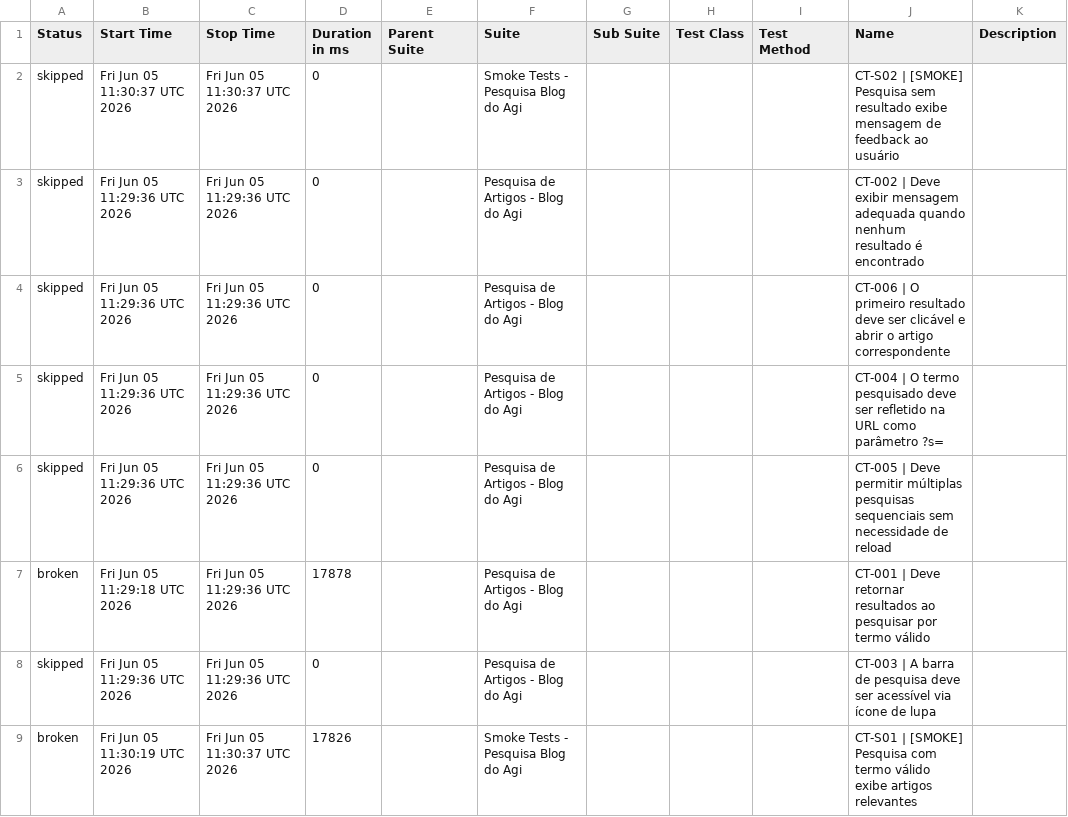
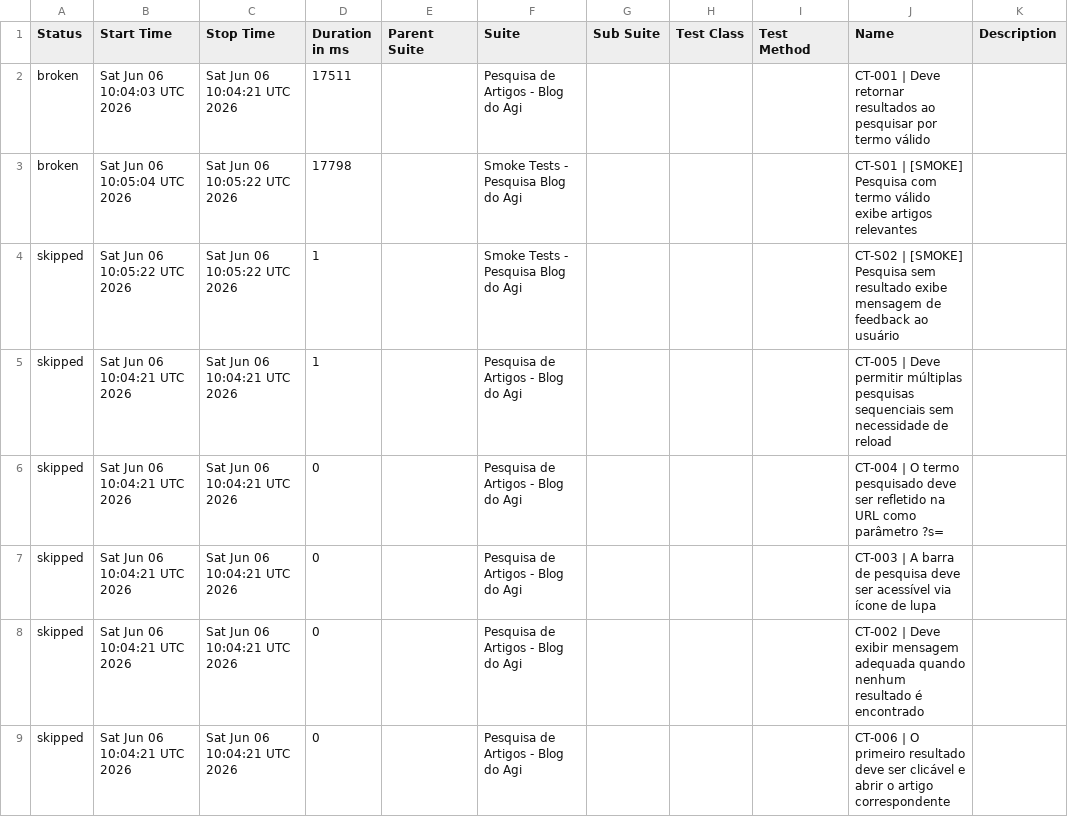
Before and after one commit to FranciscoGeorgeR/blogdoagi-cypress-tests, a CSV file: data/suites.csv, drawn as a sheet.

```diff
--- a/data/suites.csv
+++ b/data/suites.csv
@@ -1,9 +1,9 @@
 "Status","Start Time","Stop Time","Duration in ms","Parent Suite","Suite","Sub Suite","Test Class","Test Method","Name","Description"
-"skipped","Fri Jun 05 11:30:37 UTC 2026","Fri Jun 05 11:30:37 UTC 2026","0","","Smoke Tests - Pesquisa Blog do Agi","","","","CT-S02 | [SMOKE] Pesquisa sem resultado exibe mensagem de feedback ao usuário",""
-"skipped","Fri Jun 05 11:29:36 UTC 2026","Fri Jun 05 11:29:36 UTC 2026","0","","Pesquisa de Artigos - Blog do Agi","","","","CT-002 | Deve exibir mensagem adequada quando nenhum resultado é encontrado",""
-"skipped","Fri Jun 05 11:29:36 UTC 2026","Fri Jun 05 11:29:36 UTC 2026","0","","Pesquisa de Artigos - Blog do Agi","","","","CT-006 | O primeiro resultado deve ser clicável e abrir o artigo correspondente",""
-"skipped","Fri Jun 05 11:29:36 UTC 2026","Fri Jun 05 11:29:36 UTC 2026","0","","Pesquisa de Artigos - Blog do Agi","","","","CT-004 | O termo pesquisado deve ser refletido na URL como parâmetro ?s=",""
-"skipped","Fri Jun 05 11:29:36 UTC 2026","Fri Jun 05 11:29:36 UTC 2026","0","","Pesquisa de Artigos - Blog do Agi","","","","CT-005 | Deve permitir múltiplas pesquisas sequenciais sem necessidade de reload",""
-"broken","Fri Jun 05 11:29:18 UTC 2026","Fri Jun 05 11:29:36 UTC 2026","17878","","Pesquisa de Artigos - Blog do Agi","","","","CT-001 | Deve retornar resultados ao pesquisar por termo válido",""
-"skipped","Fri Jun 05 11:29:36 UTC 2026","Fri Jun 05 11:29:36 UTC 2026","0","","Pesquisa de Artigos - Blog do Agi","","","","CT-003 | A barra de pesquisa deve ser acessível via ícone de lupa",""
-"broken","Fri Jun 05 11:30:19 UTC 2026","Fri Jun 05 11:30:37 UTC 2026","17826","","Smoke Tests - Pesquisa Blog do Agi","","","","CT-S01 | [SMOKE] Pesquisa com termo válido exibe artigos relevantes",""
+"broken","Sat Jun 06 10:04:03 UTC 2026","Sat Jun 06 10:04:21 UTC 2026","17511","","Pesquisa de Artigos - Blog do Agi","","","","CT-001 | Deve retornar resultados ao pesquisar por termo válido",""
+"broken","Sat Jun 06 10:05:04 UTC 2026","Sat Jun 06 10:05:22 UTC 2026","17798","","Smoke Tests - Pesquisa Blog do Agi","","","","CT-S01 | [SMOKE] Pesquisa com termo válido exibe artigos relevantes",""
+"skipped","Sat Jun 06 10:05:22 UTC 2026","Sat Jun 06 10:05:22 UTC 2026","1","","Smoke Tests - Pesquisa Blog do Agi","","","","CT-S02 | [SMOKE] Pesquisa sem resultado exibe mensagem de feedback ao usuário",""
+"skipped","Sat Jun 06 10:04:21 UTC 2026","Sat Jun 06 10:04:21 UTC 2026","1","","Pesquisa de Artigos - Blog do Agi","","","","CT-005 | Deve permitir múltiplas pesquisas sequenciais sem necessidade de reload",""
+"skipped","Sat Jun 06 10:04:21 UTC 2026","Sat Jun 06 10:04:21 UTC 2026","0","","Pesquisa de Artigos - Blog do Agi","","","","CT-004 | O termo pesquisado deve ser refletido na URL como parâmetro ?s=",""
+"skipped","Sat Jun 06 10:04:21 UTC 2026","Sat Jun 06 10:04:21 UTC 2026","0","","Pesquisa de Artigos - Blog do Agi","","","","CT-003 | A barra de pesquisa deve ser acessível via ícone de lupa",""
+"skipped","Sat Jun 06 10:04:21 UTC 2026","Sat Jun 06 10:04:21 UTC 2026","0","","Pesquisa de Artigos - Blog do Agi","","","","CT-002 | Deve exibir mensagem adequada quando nenhum resultado é encontrado",""
+"skipped","Sat Jun 06 10:04:21 UTC 2026","Sat Jun 06 10:04:21 UTC 2026","0","","Pesquisa de Artigos - Blog do Agi","","","","CT-006 | O primeiro resultado deve ser clicável e abrir o artigo correspondente",""
```
Also changed, not shown: 55 other files.
